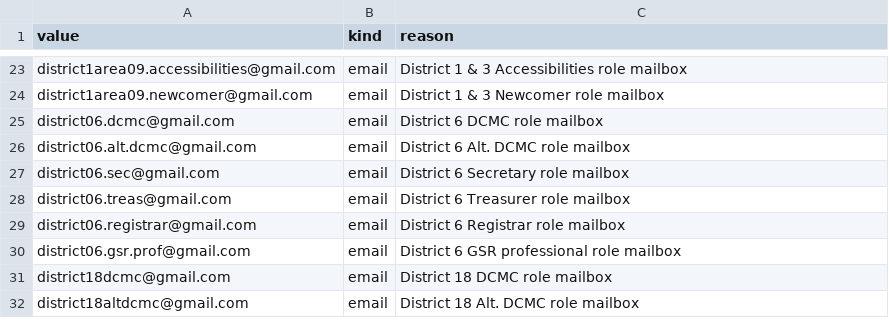
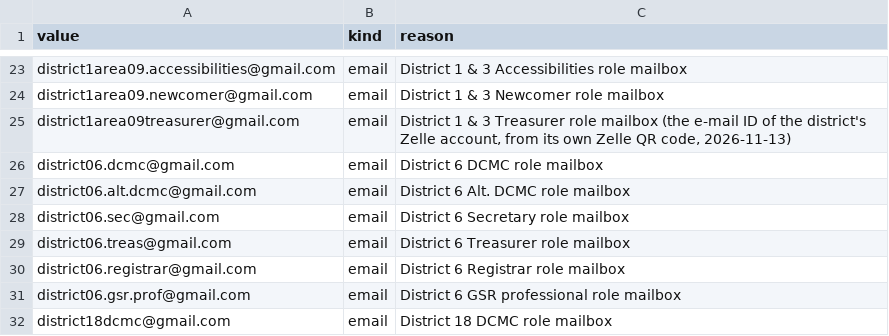
Before and after one commit to MKP715/MSCA09, a CSV file: data/contact-allowlist.csv, drawn as a sheet; only a part is shown, gaps mark what is left out; the shorter side is filled out with more unchanged rows; the diff names each change by its address in the sheet, - before the commit and + after, or states it on an @@ line.

```diff
--- a/data/contact-allowlist.csv
+++ b/data/contact-allowlist.csv
+row 25: district1area09treasurer@gmail.com | email | District 1 & 3 Treasurer role mailbox (the e-mail ID of the district's Zelle account, from its own Zelle QR code, 2026-11-13)
```
Also changed, not shown: data/districts.csv, data/media-review.csv, 10 other files.
